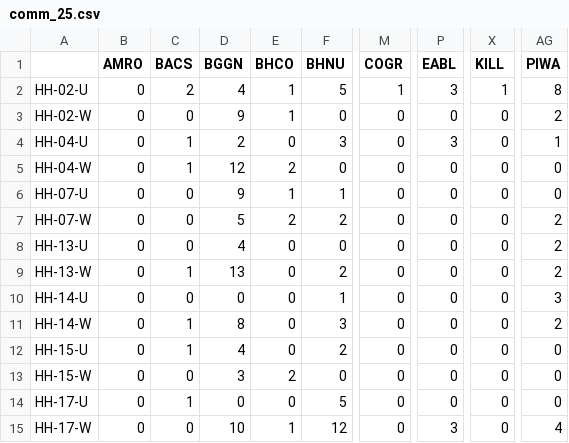
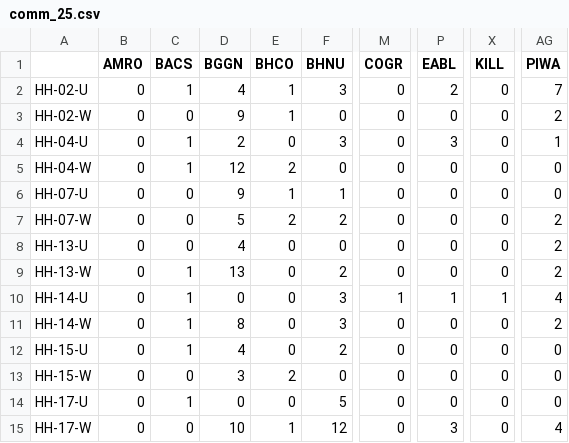
Before and after one commit to mcglinnlab/halidon_birds, a CSV file: data/comm_25.csv, drawn as a sheet; only a part is shown, gaps mark what is left out; the diff names each change by its address in the sheet, - before the commit and + after, or states it on an @@ line.

```diff
--- a/data/comm_25.csv
+++ b/data/comm_25.csv
-C2 (BACS): 2
+C2 (BACS): 1
-F2 (BHNU): 5
+F2 (BHNU): 3
-M2 (COGR): 1
+M2 (COGR): 0
-P2 (EABL): 3
+P2 (EABL): 2
-X2 (KILL): 1
+X2 (KILL): 0
-AG2 (PIWA): 8
+AG2 (PIWA): 7
-C10 (BACS): 0
+C10 (BACS): 1
-F10 (BHNU): 1
+F10 (BHNU): 3
-M10 (COGR): 0
+M10 (COGR): 1
-P10 (EABL): 0
+P10 (EABL): 1
-X10 (KILL): 0
+X10 (KILL): 1
-AG10 (PIWA): 3
+AG10 (PIWA): 4
```
Also changed, not shown: data/comm_tot.csv, data/hh_att.csv, 3 other files.
